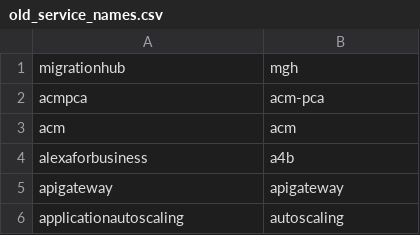
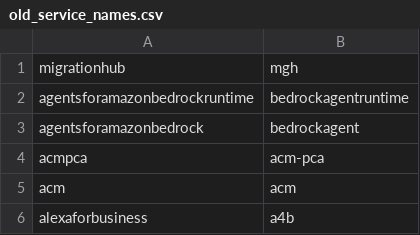
Before and after one commit to paws-r/paws, a CSV file: make.paws/inst/extdata/old_service_names.csv, drawn as a sheet; only a part is shown; the shorter side is filled out with more unchanged rows.

```diff
--- a/make.paws/inst/extdata/old_service_names.csv
+++ b/make.paws/inst/extdata/old_service_names.csv
@@ -1,2 +1,4 @@
 "migrationhub",                "mgh"
+"agentsforamazonbedrockruntime", "bedrockagentruntime"
+"agentsforamazonbedrock",      "bedrockagent"
 "acmpca",                      "acm-pca"
```
Also changed, not shown: 3 other files.
